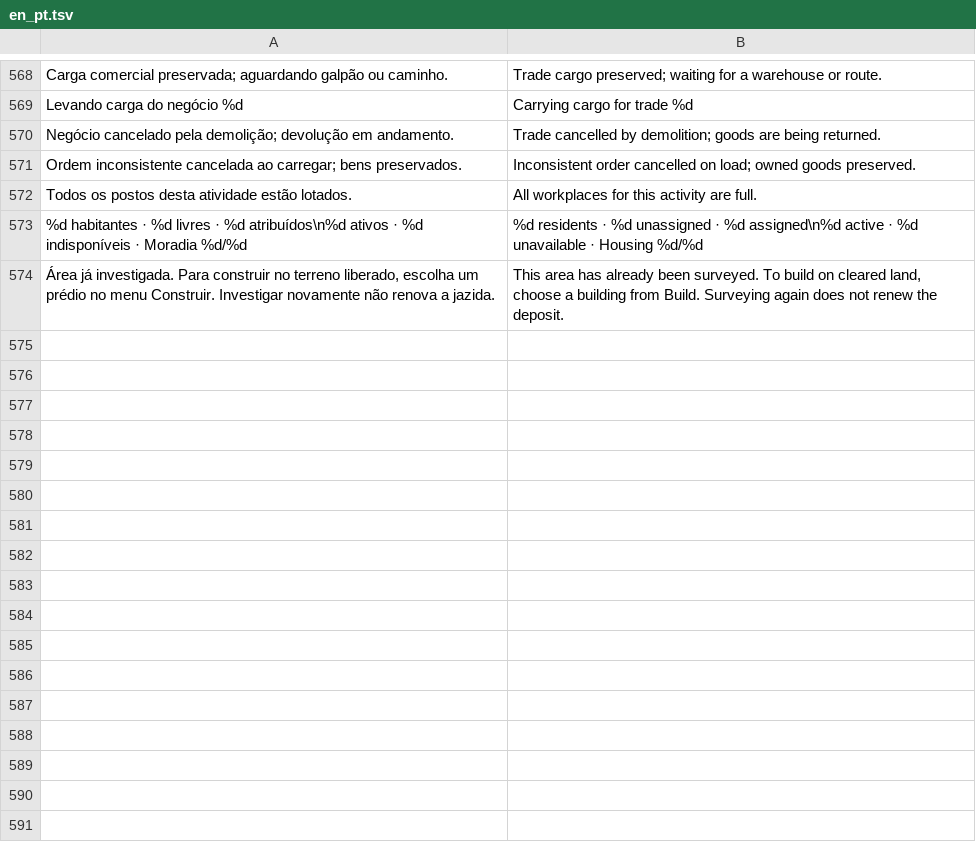
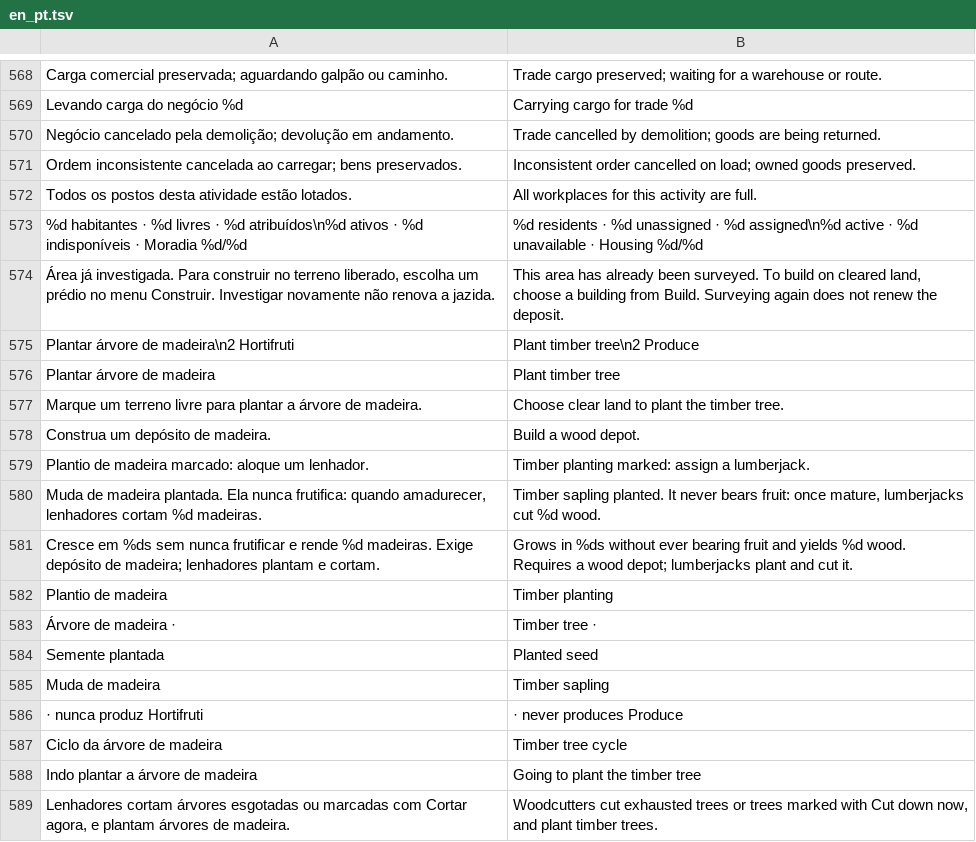
Before and after one commit to LucasBolla94/Civiz-Imperium, a TSV file: Assets/Localization/en_pt.tsv, drawn as a sheet; only a part is shown, gaps mark what is left out; the diff names each change by its address in the sheet, - before the commit and + after, or states it on an @@ line.

```diff
--- a/Assets/Localization/en_pt.tsv
+++ b/Assets/Localization/en_pt.tsv
+row 575: Plantar árvore de madeira\n2 Hortifruti | Plant timber tree\n2 Produce
+row 576: Plantar árvore de madeira | Plant timber tree
+row 577: Marque um terreno livre para plantar a árvore de madeira. | Choose clear land to plant the timber tree.
+row 578: Construa um depósito de madeira. | Build a wood depot.
+row 579: Plantio de madeira marcado: aloque um lenhador. | Timber planting marked: assign a lumberjack.
+row 580: Muda de madeira plantada. Ela nunca frutifica: quando amadurecer, lenhadores cortam %d madeiras. | Timber sapling planted. It never bears fruit: once mature, lumberjacks cut %d wood.
+row 581: Cresce em %ds sem nunca frutificar e rende %d madeiras. Exige depósito de madeira; lenhadores plantam e cortam. | Grows in %ds without ever bearing fruit and yields %d wood. Requires a wood depot; lumberjacks plant and cut it.
+row 582: Plantio de madeira | Timber planting
+row 583: Árvore de madeira · | Timber tree ·
+row 584: Semente plantada | Planted seed
+row 585: Muda de madeira | Timber sapling
+row 586: · nunca produz Hortifruti | · never produces Produce
+row 587: Ciclo da árvore de madeira | Timber tree cycle
+row 588: Indo plantar a árvore de madeira | Going to plant the timber tree
+row 589: Lenhadores cortam árvores esgotadas ou marcadas com Cortar agora, e plantam árvores de madeira. | Woodcutters cut exhausted trees or trees marked with Cut down now, and plant timber trees.
```
Also changed, not shown: 16 other files.
